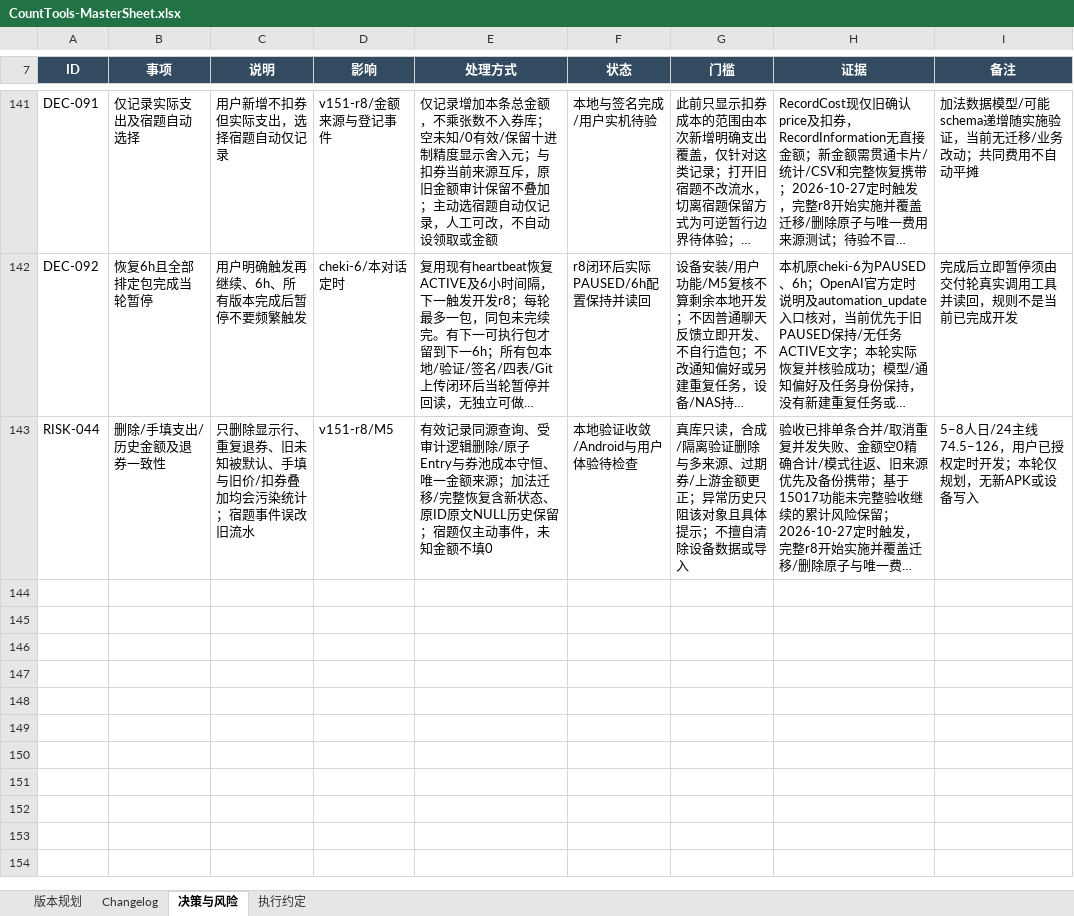
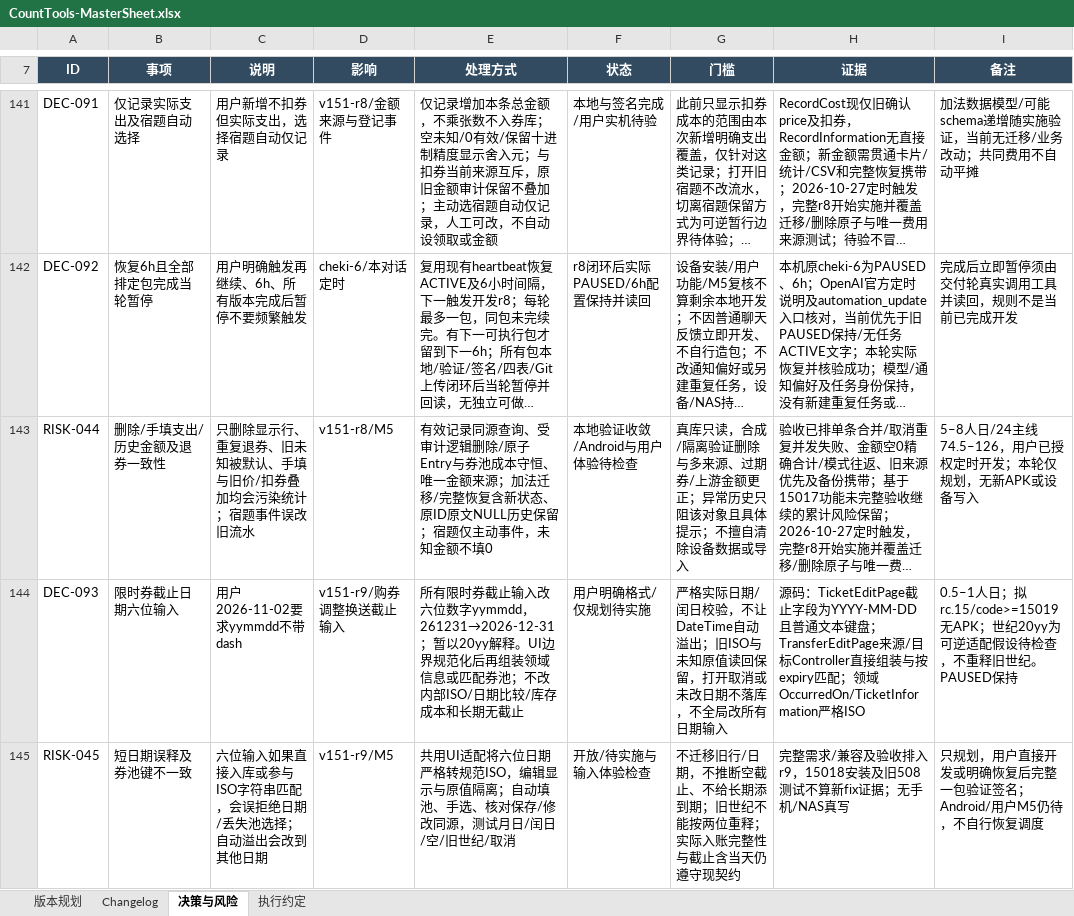
Before and after one commit to Seniorious66/count_tools, an Excel workbook: outputs/workflow-20261011/CountTools-MasterSheet.xlsx, sheet 决策与风险, drawn as a sheet; only a part is shown, gaps mark what is left out; long unchanged cells end in …; values as stored, in another font and other column widths than the file's, no borders; conditional formats not drawn; the diff names each change by its address in the sheet, - before the commit and + after, or states it on an @@ line.

```diff
--- a/outputs/workflow-20261011/CountTools-MasterSheet.xlsx (sheet 决策与风险)
+++ b/outputs/workflow-20261011/CountTools-MasterSheet.xlsx (sheet 决策与风险)
+row 144: DEC-093 | 限时券截止日期六位输入 | 用户2026-11-02要求yymmdd不带dash | v151-r9/购券调整换送截止输入 | 所有限时券截止输入改六位数字yymmdd，261231→2026-12-31；暂以20yy解释。UI边界规范化后再组装领域信息或匹配券池；不改内部ISO/日期比较/库存成本和长期无截止 | 用户明确格式/仅规划待实施 | 严格实际日期/闰日校验，不让DateTime自动溢出；旧ISO与未知原值读回保留，打开取消或未改日期不落库，不全局改所有日期输入 | 源码：TicketEditPage截止字段为YYYY-MM-DD且普通文本键盘；TransferEditPage来源/目标Controller直接组装与按expiry匹配；领域OccurredOn/TicketInformation严格ISO | 0.5–1人日；拟rc.15/code>=15019无APK；世纪20yy为可逆适配假设待检查，不重释旧世纪。PAUSED保持
+row 145: RISK-045 | 短日期误释及券池键不一致 | 六位输入如果直接入库或参与ISO字符串匹配，会误拒绝日期/丢失池选择；自动溢出会改到其他日期 | v151-r9/M5 | 共用UI适配将六位日期严格转规范ISO，编辑显示与原值隔离；自动填池、手选、核对保存/修改同源，测试月日/闰日/空/旧世纪/取消 | 开放/待实施与输入体验检查 | 不迁移旧行/日期，不推断空截止、不给长期添到期；旧世纪不能按两位重释；实际入账完整性与截止含当天仍遵守现契约 | 完整需求/兼容及验收排入r9，15018安装及旧508测试不算新fix证据；无手机/NAS真写 | 只规划，用户直接开发或明确恢复后完整一包验证签名；Android/用户M5仍待，不自行恢复调度
```
Also changed, not shown: sheet 版本规划, sheet 执行约定, sheet Changelog, 4 other files.
